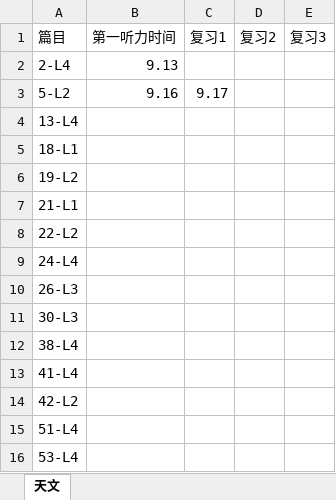
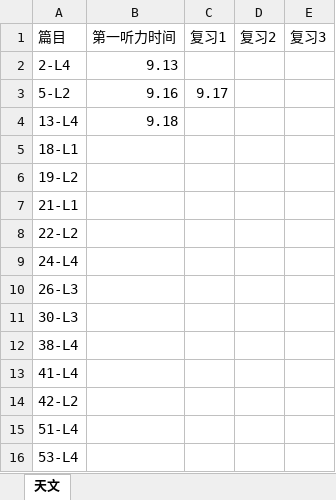
Before and after one commit to liuk5546/English-Learner, an Excel workbook: tpo/listening/听力篇目.xlsx, sheet 天文, drawn as a sheet; values as stored, in another font and other column widths than the file's, no borders; the diff names each change by its address in the sheet, - before the commit and + after, or states it on an @@ line.

Commit message:
add 13-6 listening

```diff
--- a/tpo/listening/听力篇目.xlsx (sheet 天文)
+++ b/tpo/listening/听力篇目.xlsx (sheet 天文)
-B4 (第一听力时间): (empty)
+B4 (第一听力时间): 9.18
```
Also changed, not shown: 3 other files.
